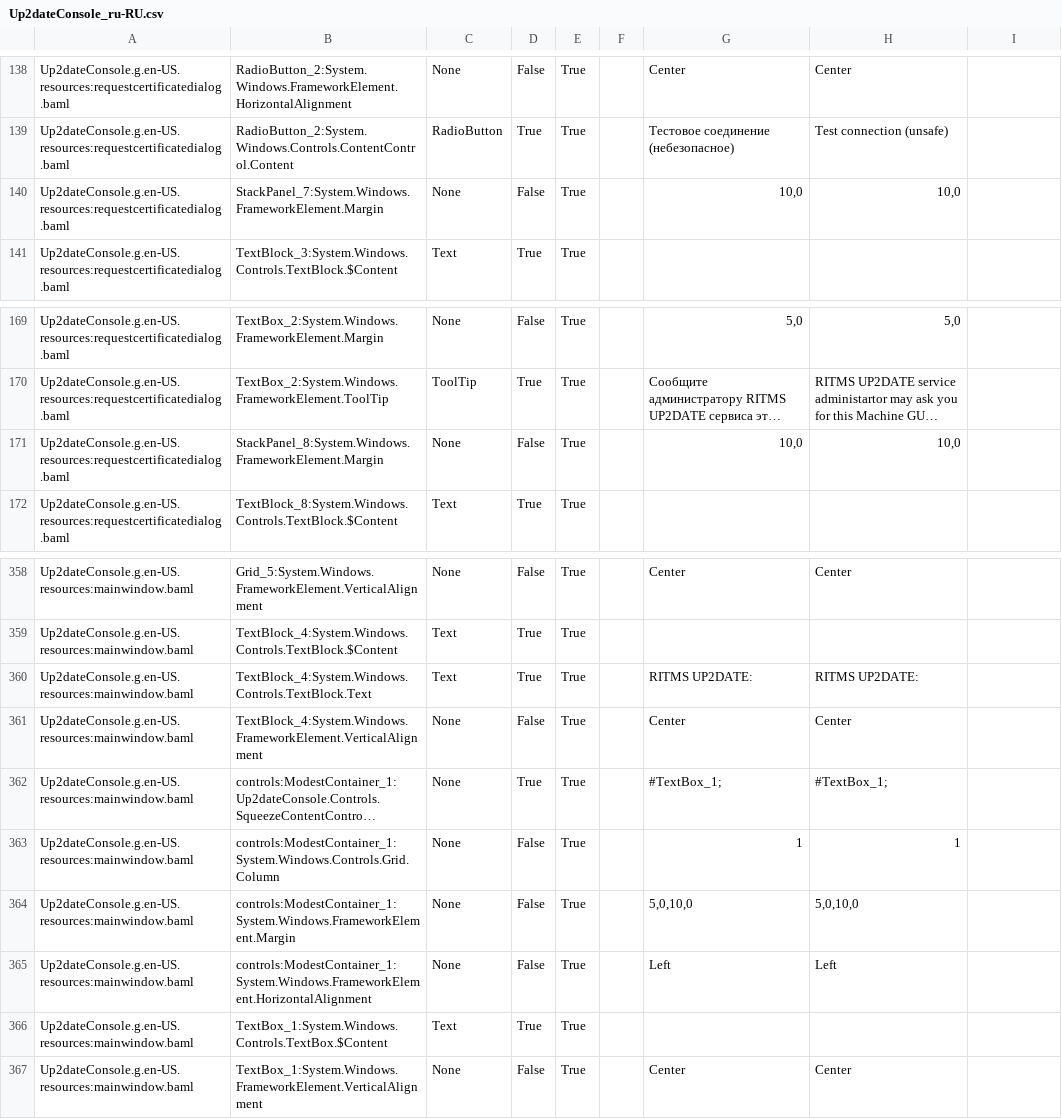
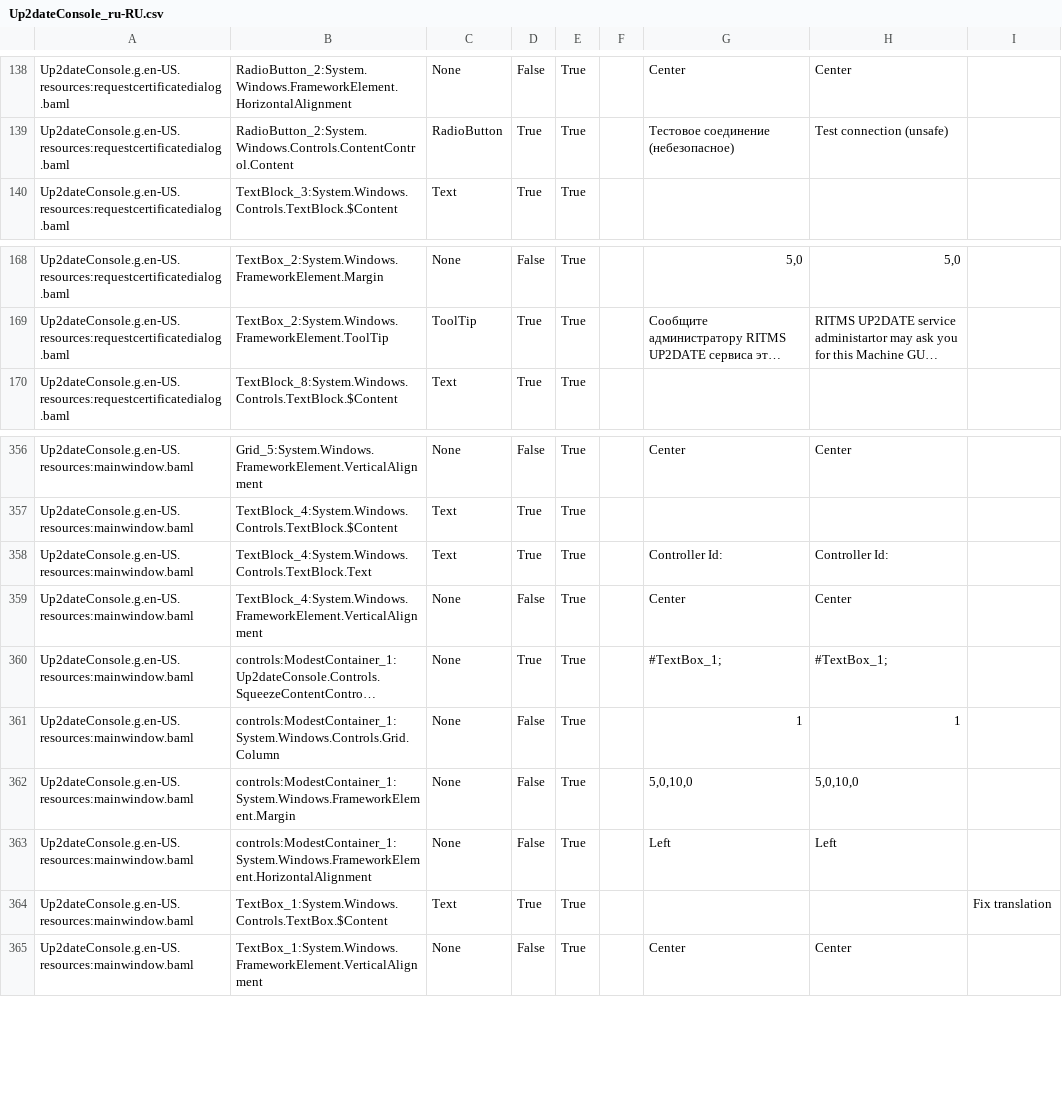
Before and after one commit to rtsoft-sdc/up2date-win, a CSV file: Up2dateService/Up2dateConsole/Localization/Up2dateConsole_ru-RU.csv, drawn as a sheet; only a part is shown, gaps mark what is left out; long unchanged cells end in …; removed rows and columns are numbered as before the commit, all else as after; the diff names each change by its address in the sheet, - before the commit and + after, or states it on an @@ line.

Commit message:
Fix translation

```diff
--- a/Up2dateService/Up2dateConsole/Localization/Up2dateConsole_ru-RU.csv
+++ b/Up2dateService/Up2dateConsole/Localization/Up2dateConsole_ru-RU.csv
-row 140: Up2dateConsole.g.en-US.resources:requestcertificatedialog.baml | StackPanel_7:System.Windows.FrameworkElement.Margin | None | False | True |  | 10,0 | 10,0
-row 171: Up2dateConsole.g.en-US.resources:requestcertificatedialog.baml | StackPanel_8:System.Windows.FrameworkElement.Margin | None | False | True |  | 10,0 | 10,0
-G358: RITMS UP2DATE:
+G358: Controller Id:
-H358: RITMS UP2DATE:
+H358: Controller Id:
-I364: (empty)
+I364: Fix translation
```
